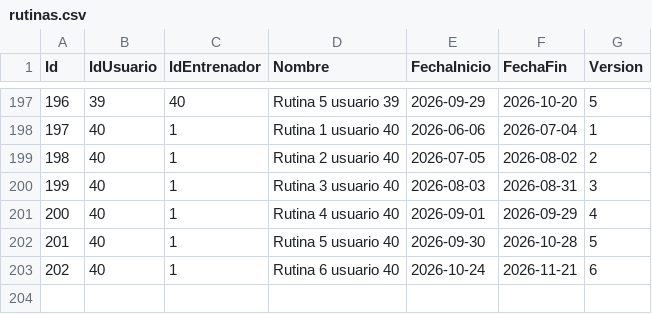
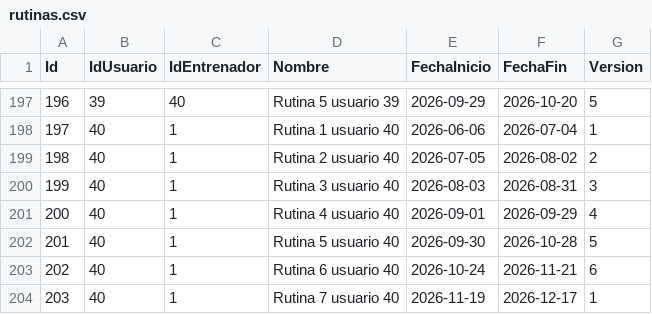
Before and after one commit to ilpharaone/ProyectoTecnicas, a CSV file: data/rutinas.csv, drawn as a sheet; only a part is shown, gaps mark what is left out; the diff names each change by its address in the sheet, - before the commit and + after, or states it on an @@ line.

Commit message:
Gestion de Rutinas

```diff
--- a/data/rutinas.csv
+++ b/data/rutinas.csv
+row 204: 203 | 40 | 1 | Rutina 7 usuario 40 | 2026-11-19 | 2026-12-17 | 1
```
Also changed, not shown: data/ejercicios.csv, 7 other files.
